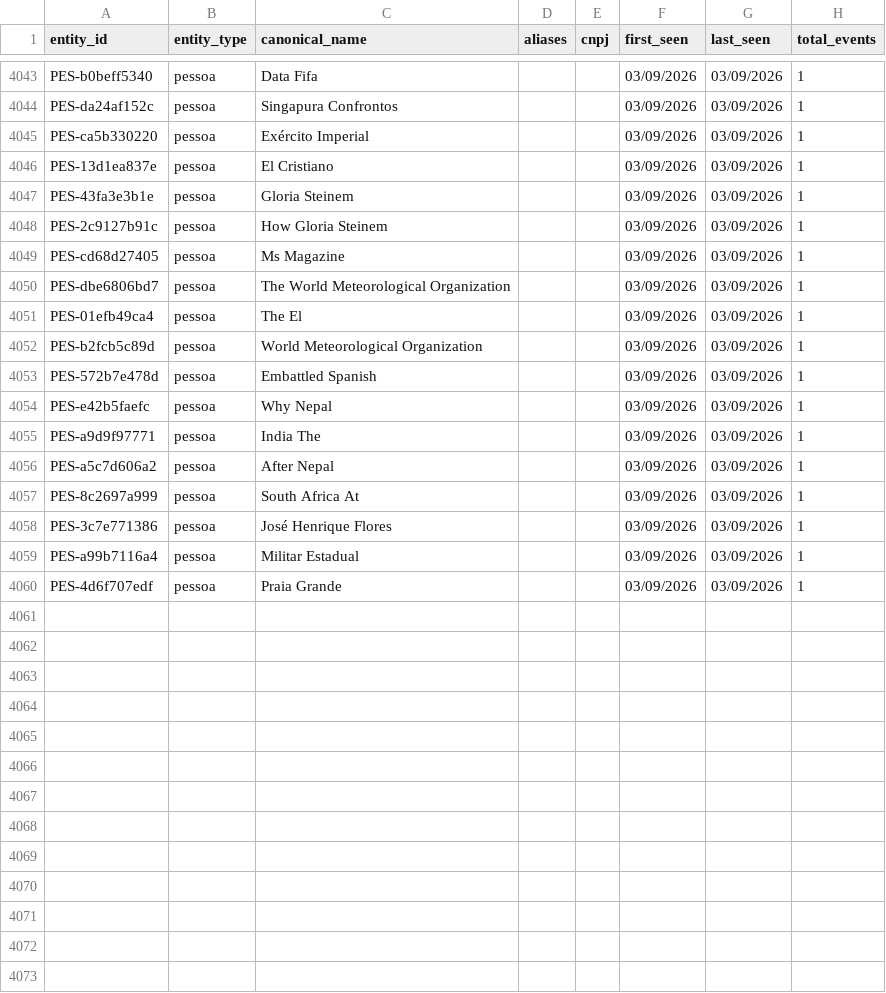
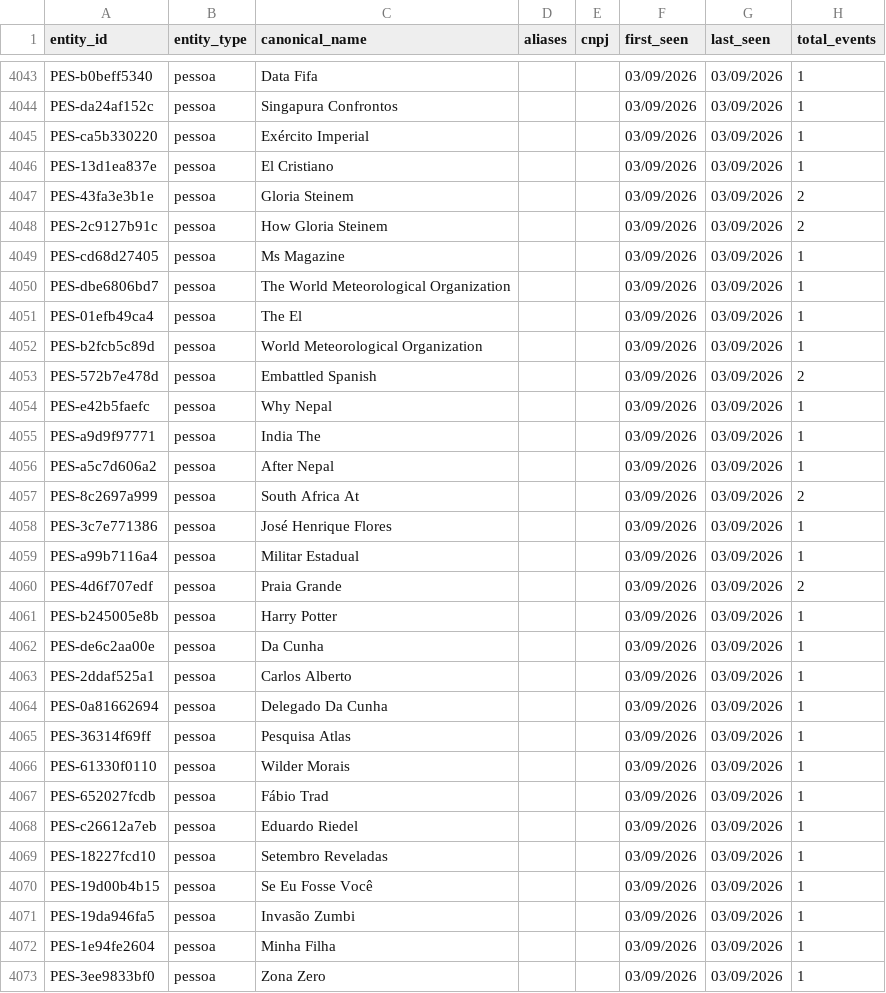
Before and after one commit to GuilhermeACRusso/monitor-de-not-cias, a CSV file: news_graph_entities.csv, drawn as a sheet; only a part is shown, gaps mark what is left out; the diff covers the shown part only.

```diff
--- a/news_graph_entities.csv
+++ b/news_graph_entities.csv
@@ -4046,4 +4046,4 @@ PES-ca5b330220,pessoa,Exército Imperial,,,03/09/2026,03/09/2026,1
 PES-13d1ea837e,pessoa,El Cristiano,,,03/09/2026,03/09/2026,1
-PES-43fa3e3b1e,pessoa,Gloria Steinem,,,03/09/2026,03/09/2026,1
-PES-2c9127b91c,pessoa,How Gloria Steinem,,,03/09/2026,03/09/2026,1
+PES-43fa3e3b1e,pessoa,Gloria Steinem,,,03/09/2026,03/09/2026,2
+PES-2c9127b91c,pessoa,How Gloria Steinem,,,03/09/2026,03/09/2026,2
 PES-cd68d27405,pessoa,Ms Magazine,,,03/09/2026,03/09/2026,1
@@ -4052,3 +4052,3 @@ PES-01efb49ca4,pessoa,The El,,,03/09/2026,03/09/2026,1
 PES-b2fcb5c89d,pessoa,World Meteorological Organization,,,03/09/2026,03/09/2026,1
-PES-572b7e478d,pessoa,Embattled Spanish,,,03/09/2026,03/09/2026,1
+PES-572b7e478d,pessoa,Embattled Spanish,,,03/09/2026,03/09/2026,2
 PES-e42b5faefc,pessoa,Why Nepal,,,03/09/2026,03/09/2026,1
@@ -4056,5 +4056,18 @@ PES-a9d9f97771,pessoa,India The,,,03/09/2026,03/09/2026,1
 PES-a5c7d606a2,pessoa,After Nepal,,,03/09/2026,03/09/2026,1
-PES-8c2697a999,pessoa,South Africa At,,,03/09/2026,03/09/2026,1
+PES-8c2697a999,pessoa,South Africa At,,,03/09/2026,03/09/2026,2
 PES-3c7e771386,pessoa,José Henrique Flores,,,03/09/2026,03/09/2026,1
 PES-a99b7116a4,pessoa,Militar Estadual,,,03/09/2026,03/09/2026,1
-PES-4d6f707edf,pessoa,Praia Grande,,,03/09/2026,03/09/2026,1
+PES-4d6f707edf,pessoa,Praia Grande,,,03/09/2026,03/09/2026,2
+PES-b245005e8b,pessoa,Harry Potter,,,03/09/2026,03/09/2026,1
+PES-de6c2aa00e,pessoa,Da Cunha,,,03/09/2026,03/09/2026,1
+PES-2ddaf525a1,pessoa,Carlos Alberto,,,03/09/2026,03/09/2026,1
+PES-0a81662694,pessoa,Delegado Da Cunha,,,03/09/2026,03/09/2026,1
+PES-36314f69ff,pessoa,Pesquisa Atlas,,,03/09/2026,03/09/2026,1
+PES-61330f0110,pessoa,Wilder Morais,,,03/09/2026,03/09/2026,1
+PES-652027fcdb,pessoa,Fábio Trad,,,03/09/2026,03/09/2026,1
+PES-c26612a7eb,pessoa,Eduardo Riedel,,,03/09/2026,03/09/2026,1
+PES-18227fcd10,pessoa,Setembro Reveladas,,,03/09/2026,03/09/2026,1
+PES-19d00b4b15,pessoa,Se Eu Fosse Você,,,03/09/2026,03/09/2026,1
+PES-19da946fa5,pessoa,Invasão Zumbi,,,03/09/2026,03/09/2026,1
+PES-1e94fe2604,pessoa,Minha Filha,,,03/09/2026,03/09/2026,1
+PES-3ee9833bf0,pessoa,Zona Zero,,,03/09/2026,03/09/2026,1
```
Also changed, not shown: 8 added rows and 48 edited cells elsewhere in this file, news_graph_events.csv, news_ledger.csv, 1 other file.
